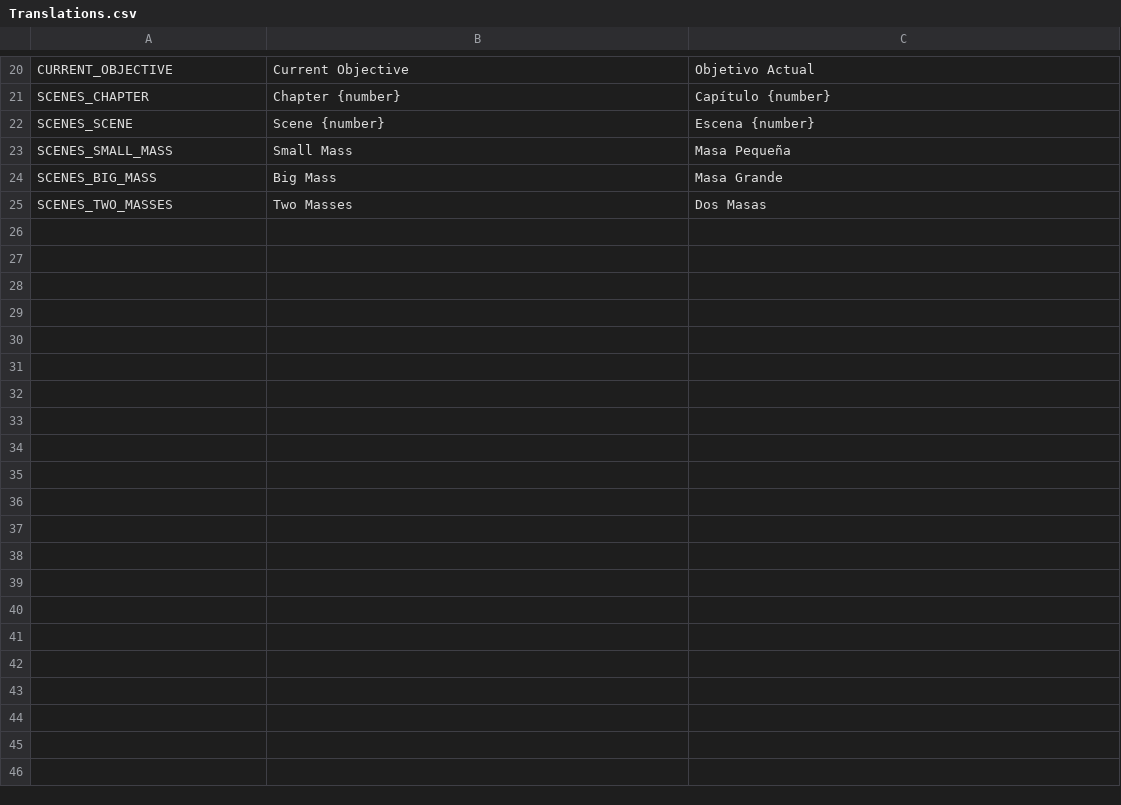
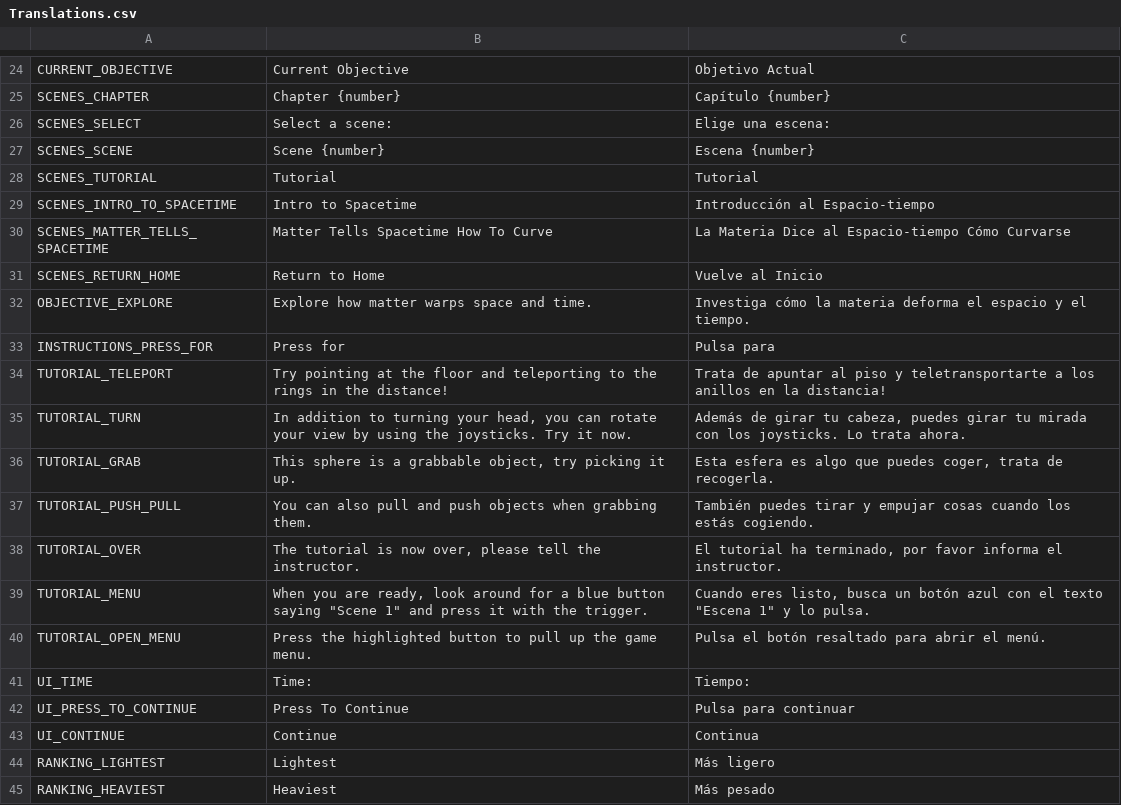
Before and after one commit to POINT-VR/POINT-VR-Chapter-1, a CSV file: POINT-VR-Chapter-1/Assets/POINT/Localization/Translations.csv, drawn as a sheet; only a part is shown, gaps mark what is left out; the diff covers the shown part only.

Commit message:
v1 Localization pt. 1
Added localization to the following:
- Player Prefab
- Start Menu
- Tutorial

```diff
--- a/POINT-VR-Chapter-1/Assets/POINT/Localization/Translations.csv
+++ b/POINT-VR-Chapter-1/Assets/POINT/Localization/Translations.csv
@@ -21,5 +25,21 @@ CURRENT_OBJECTIVE,Current Objective,Objetivo Actual
 SCENES_CHAPTER,Chapter {number},Capítulo {number}
+SCENES_SELECT,Select a scene:,Elige una escena:
 SCENES_SCENE,Scene {number},Escena {number}
-SCENES_SMALL_MASS,Small Mass,Masa Pequeña
-SCENES_BIG_MASS,Big Mass,Masa Grande
-SCENES_TWO_MASSES,Two Masses,Dos Masas
+SCENES_TUTORIAL,Tutorial,Tutorial
+SCENES_INTRO_TO_SPACETIME,Intro to Spacetime,Introducción al Espacio-tiempo
+SCENES_MATTER_TELLS_SPACETIME,Matter Tells Spacetime How To Curve,La Materia Dice al Espacio-tiempo Cómo Curvarse
+SCENES_RETURN_HOME,Return to Home,Vuelve al Inicio
+OBJECTIVE_EXPLORE,Explore how matter warps space and time.,Investiga cómo la materia deforma el espacio y el tiempo.
+INSTRUCTIONS_PRESS_FOR,Press for,Pulsa para
+TUTORIAL_TELEPORT,Try pointing at the floor and teleporting to the rings in the distance!,Trata de apuntar al piso y teletransportarte a los anillos en la distancia!
+TUTORIAL_TURN,"In addition to turning your head, you can rotate your view by using the joysticks. Try it now.","Además de girar tu cabeza, puedes girar tu mirada con los joysticks. Lo trata ahora."
+TUTORIAL_GRAB,"This sphere is a grabbable object, try picking it up.","Esta esfera es algo que puedes coger, trata de recogerla. "
+TUTORIAL_PUSH_PULL,You can also pull and push objects when grabbing them.,También puedes tirar y empujar cosas cuando los estás cogiendo.
+TUTORIAL_OVER,"The tutorial is now over, please tell the instructor. ","El tutorial ha terminado, por favor informa el instructor."
+TUTORIAL_MENU,"When you are ready, look around for a blue button saying ""Scene 1"" and press it with the trigger.","Cuando eres listo, busca un botón azul con el texto ""Escena 1"" y lo pulsa."
+TUTORIAL_OPEN_MENU,Press the highlighted button to pull up the game menu.,Pulsa el botón resaltado para abrir el menú.
+UI_TIME,Time:,Tiempo:
+UI_PRESS_TO_CONTINUE,Press To Continue,Pulsa para continuar
+UI_CONTINUE,Continue,Continua
+RANKING_LIGHTEST,Lightest,Más ligero
+RANKING_HEAVIEST,Heaviest,Más pesado
```
Also changed, not shown: 4 added rows elsewhere in this file, 12 other files.
